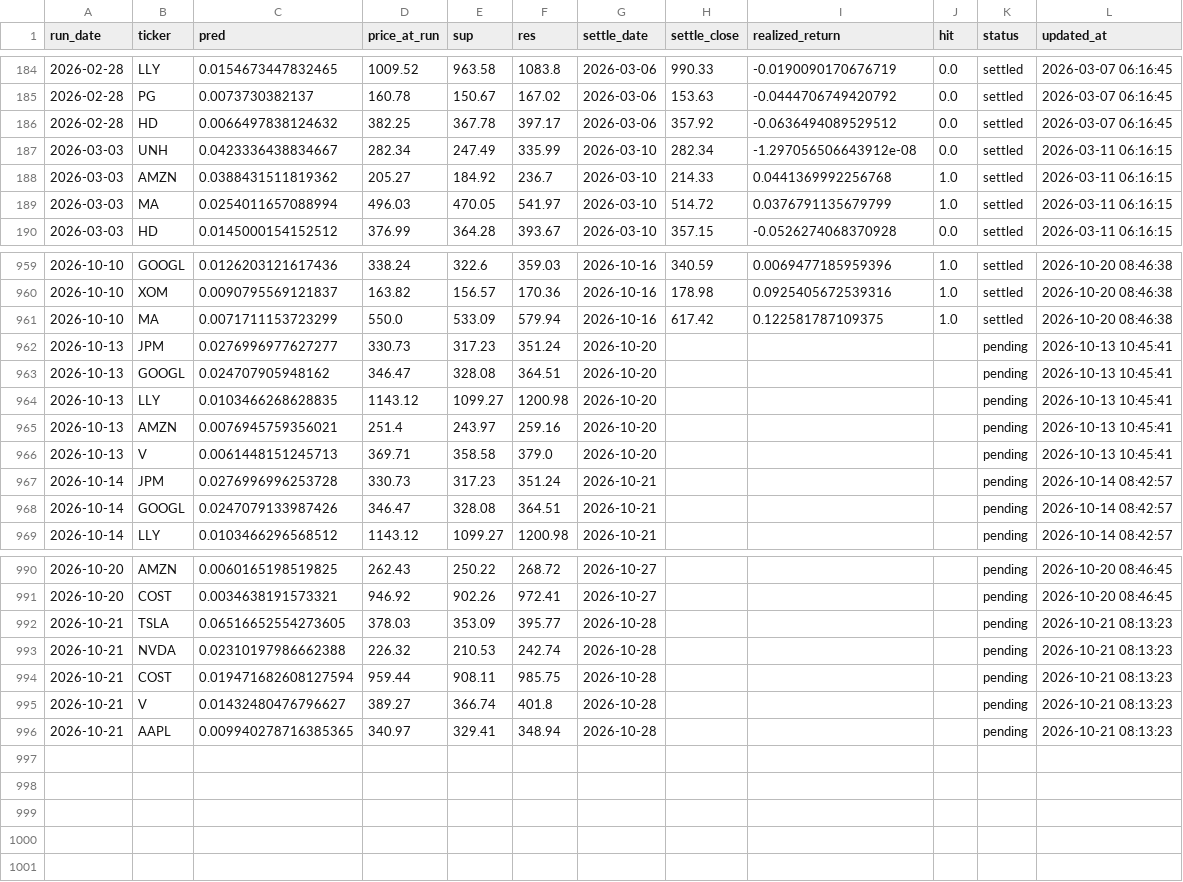
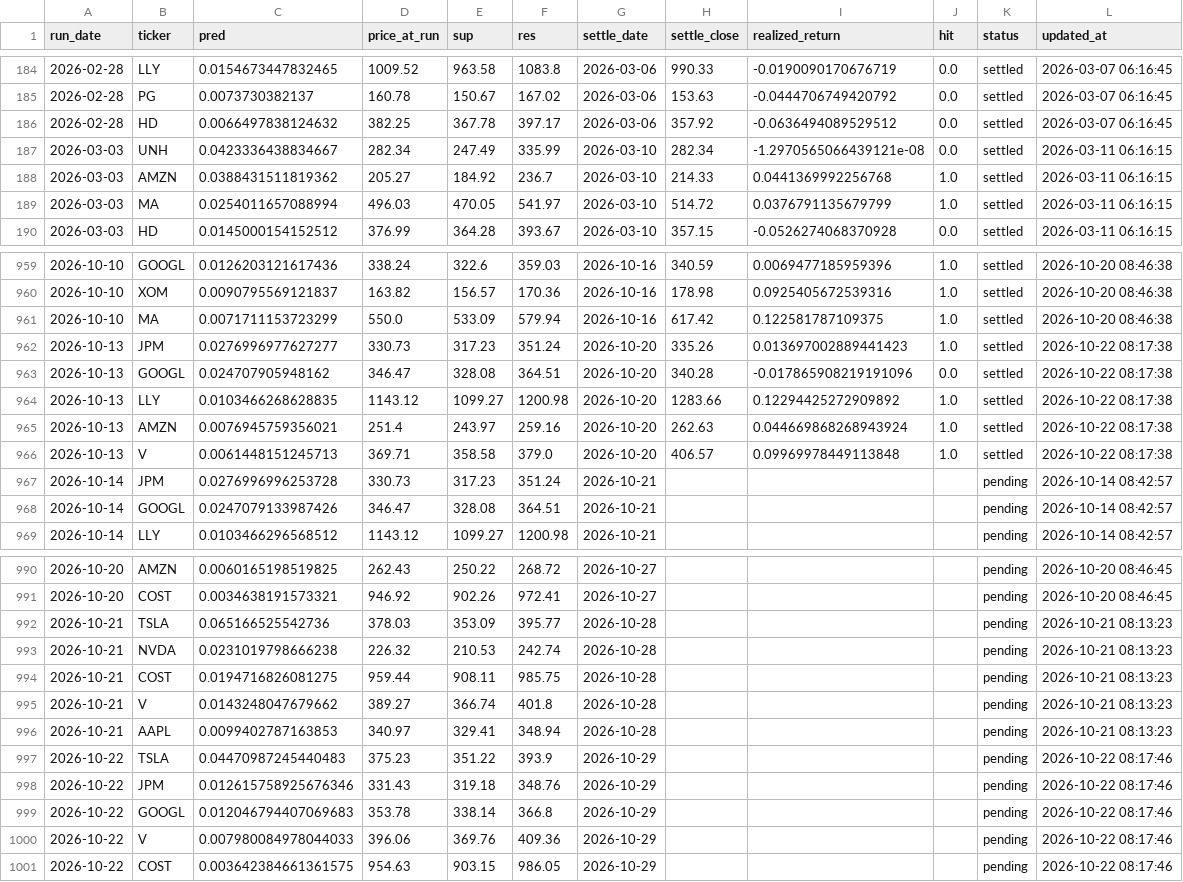
Before and after one commit to chehao0221/US-stock-ai, a CSV file: us_history.csv, drawn as a sheet; only a part is shown, gaps mark what is left out.

```diff
--- a/us_history.csv
+++ b/us_history.csv
@@ -186,3 +186,3 @@
 2026-02-28,HD,0.0066497838124632,382.25,367.78,397.17,2026-03-06,357.92,-0.0636494089529512,0.0,settled,2026-03-07 06:16:45
-2026-03-03,UNH,0.0423336438834667,282.34,247.49,335.99,2026-03-10,282.34,-1.297056506643912e-08,0.0,settled,2026-03-11 06:16:15
+2026-03-03,UNH,0.0423336438834667,282.34,247.49,335.99,2026-03-10,282.34,-1.2970565066439121e-08,0.0,settled,2026-03-11 06:16:15
 2026-03-03,AMZN,0.0388431511819362,205.27,184.92,236.7,2026-03-10,214.33,0.0441369992256768,1.0,settled,2026-03-11 06:16:15
@@ -961,7 +961,7 @@
 2026-10-10,MA,0.0071711153723299,550.0,533.09,579.94,2026-10-16,617.42,0.122581787109375,1.0,settled,2026-10-20 08:46:38
-2026-10-13,JPM,0.0276996977627277,330.73,317.23,351.24,2026-10-20,,,,pending,2026-10-13 10:45:41
-2026-10-13,GOOGL,0.024707905948162,346.47,328.08,364.51,2026-10-20,,,,pending,2026-10-13 10:45:41
-2026-10-13,LLY,0.0103466268628835,1143.12,1099.27,1200.98,2026-10-20,,,,pending,2026-10-13 10:45:41
-2026-10-13,AMZN,0.0076945759356021,251.4,243.97,259.16,2026-10-20,,,,pending,2026-10-13 10:45:41
-2026-10-13,V,0.0061448151245713,369.71,358.58,379.0,2026-10-20,,,,pending,2026-10-13 10:45:41
+2026-10-13,JPM,0.0276996977627277,330.73,317.23,351.24,2026-10-20,335.26,0.013697002889441423,1.0,settled,2026-10-22 08:17:38
+2026-10-13,GOOGL,0.024707905948162,346.47,328.08,364.51,2026-10-20,340.28,-0.017865908219191096,0.0,settled,2026-10-22 08:17:38
+2026-10-13,LLY,0.0103466268628835,1143.12,1099.27,1200.98,2026-10-20,1283.66,0.12294425272909892,1.0,settled,2026-10-22 08:17:38
+2026-10-13,AMZN,0.0076945759356021,251.4,243.97,259.16,2026-10-20,262.63,0.044669868268943924,1.0,settled,2026-10-22 08:17:38
+2026-10-13,V,0.0061448151245713,369.71,358.58,379.0,2026-10-20,406.57,0.09969978449113848,1.0,settled,2026-10-22 08:17:38
 2026-10-14,JPM,0.0276996996253728,330.73,317.23,351.24,2026-10-21,,,,pending,2026-10-14 08:42:57
@@ -991,6 +991,11 @@
 2026-10-20,COST,0.0034638191573321,946.92,902.26,972.41,2026-10-27,,,,pending,2026-10-20 08:46:45
-2026-10-21,TSLA,0.06516652554273605,378.03,353.09,395.77,2026-10-28,,,,pending,2026-10-21 08:13:23
-2026-10-21,NVDA,0.02310197986662388,226.32,210.53,242.74,2026-10-28,,,,pending,2026-10-21 08:13:23
-2026-10-21,COST,0.019471682608127594,959.44,908.11,985.75,2026-10-28,,,,pending,2026-10-21 08:13:23
-2026-10-21,V,0.01432480476796627,389.27,366.74,401.8,2026-10-28,,,,pending,2026-10-21 08:13:23
-2026-10-21,AAPL,0.009940278716385365,340.97,329.41,348.94,2026-10-28,,,,pending,2026-10-21 08:13:23
+2026-10-21,TSLA,0.065166525542736,378.03,353.09,395.77,2026-10-28,,,,pending,2026-10-21 08:13:23
+2026-10-21,NVDA,0.0231019798666238,226.32,210.53,242.74,2026-10-28,,,,pending,2026-10-21 08:13:23
+2026-10-21,COST,0.0194716826081275,959.44,908.11,985.75,2026-10-28,,,,pending,2026-10-21 08:13:23
+2026-10-21,V,0.0143248047679662,389.27,366.74,401.8,2026-10-28,,,,pending,2026-10-21 08:13:23
+2026-10-21,AAPL,0.0099402787163853,340.97,329.41,348.94,2026-10-28,,,,pending,2026-10-21 08:13:23
+2026-10-22,TSLA,0.04470987245440483,375.23,351.22,393.9,2026-10-29,,,,pending,2026-10-22 08:17:46
+2026-10-22,JPM,0.012615758925676346,331.43,319.18,348.76,2026-10-29,,,,pending,2026-10-22 08:17:46
+2026-10-22,GOOGL,0.012046794407069683,353.78,338.14,366.8,2026-10-29,,,,pending,2026-10-22 08:17:46
+2026-10-22,V,0.007980084978044033,396.06,369.76,409.36,2026-10-29,,,,pending,2026-10-22 08:17:46
+2026-10-22,COST,0.003642384661361575,954.63,903.15,986.05,2026-10-29,,,,pending,2026-10-22 08:17:46
```
